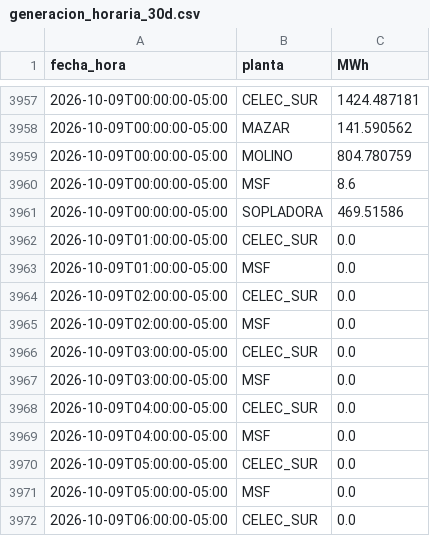
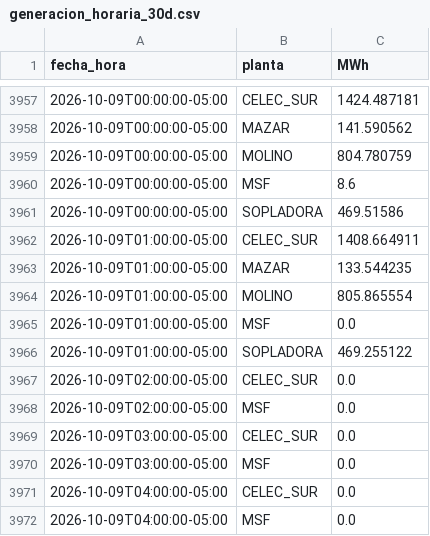
Before and after one commit to screspo111-sys/Energ-a_SC, a CSV file: dashboard/generacion_horaria_30d.csv, drawn as a sheet; only a part is shown, gaps mark what is left out; the shorter side is filled out with more unchanged rows.

```diff
--- a/dashboard/generacion_horaria_30d.csv
+++ b/dashboard/generacion_horaria_30d.csv
@@ -3961,4 +3961,7 @@ fecha_hora,planta,MWh
 2026-10-09T00:00:00-05:00,SOPLADORA,469.51586
-2026-10-09T01:00:00-05:00,CELEC_SUR,0.0
+2026-10-09T01:00:00-05:00,CELEC_SUR,1408.664911
+2026-10-09T01:00:00-05:00,MAZAR,133.544235
+2026-10-09T01:00:00-05:00,MOLINO,805.865554
 2026-10-09T01:00:00-05:00,MSF,0.0
+2026-10-09T01:00:00-05:00,SOPLADORA,469.255122
 2026-10-09T02:00:00-05:00,CELEC_SUR,0.0
```
Also changed, not shown: dashboard/demanda_sni.csv, dashboard/estado_nacional_diario.csv, 9 other files.
